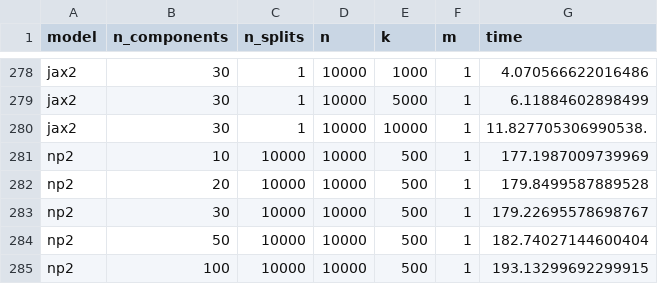
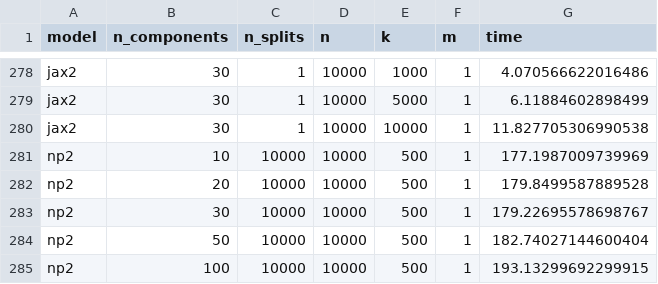
Before and after one commit to Sm00thix/IKPLS, a CSV file: timings/timings.csv, drawn as a sheet; only a part is shown, gaps mark what is left out.

Commit message:
Fixed bug in time plots. It was due to a '.' at the end of one of the values of the time columncausing that entire column to load as a string dtype.

```diff
--- a/timings/timings.csv
+++ b/timings/timings.csv
@@ -279,3 +279,3 @@ jax2,30,1,10000,1000,1,4.070566622016486
 jax2,30,1,10000,5000,1,6.11884602898499
-jax2,30,1,10000,10000,1,11.827705306990538.
+jax2,30,1,10000,10000,1,11.827705306990538
 np2,10,10000,10000,500,1,177.1987009739969
```
Also changed, not shown: 6 other files.
